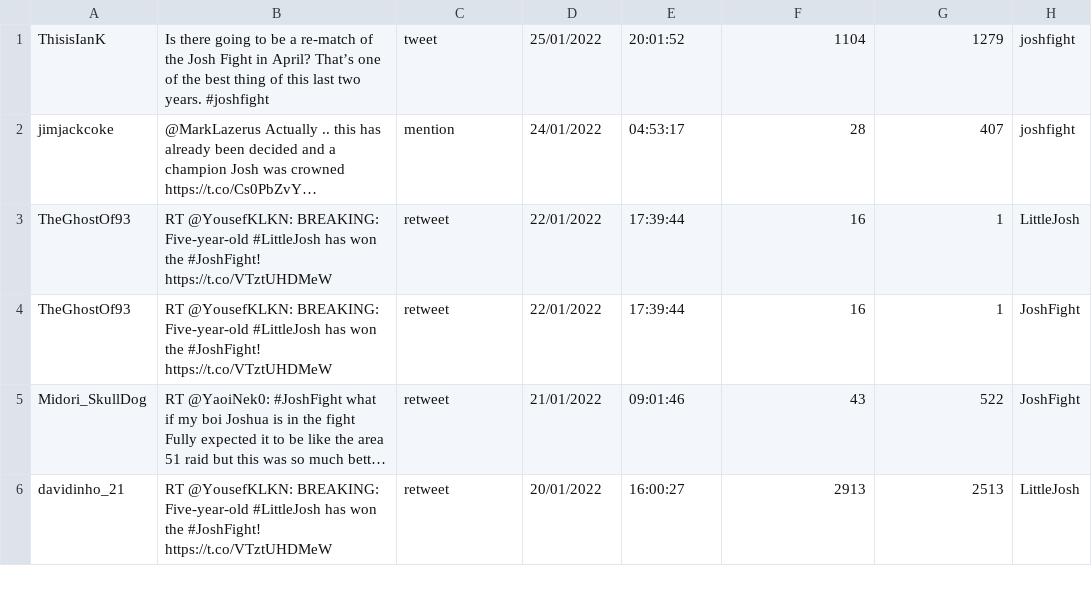
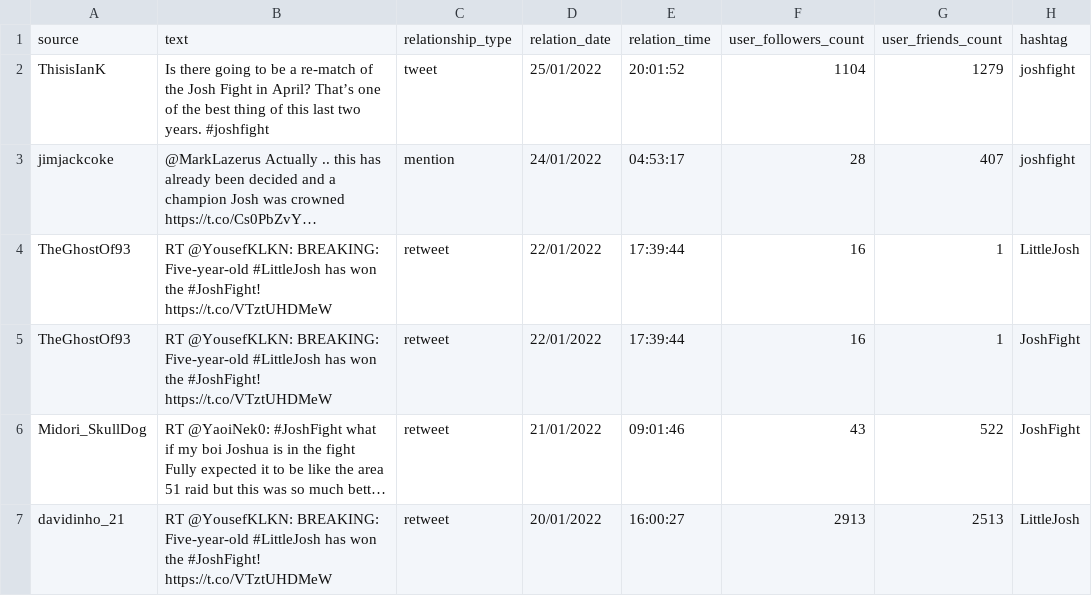
Before and after one commit to SamerAl-khateeb/CSV-Data-Processing, a CSV file: User-Hashtag-Network.csv, drawn as a sheet; only a part is shown; long unchanged cells end in ….

Commit message:
Code update
updated code to add the header of the columns

```diff
--- a/User-Hashtag-Network.csv
+++ b/User-Hashtag-Network.csv
@@ -1 +1,2 @@
+source,text,relationship_type,relation_date,relation_time,user_followers_count,user_friends_count,hashtag
 ThisisIanK,Is there going to be a re-match of the Josh Fight in April?  That’s one of the best thing of this last two years. #joshfight,tweet,25/01/2022,20:01:52,1104,1279,joshfight
```
Also changed, not shown: User-URL-Network.csv, User-User-Network.csv, 4 other files.
